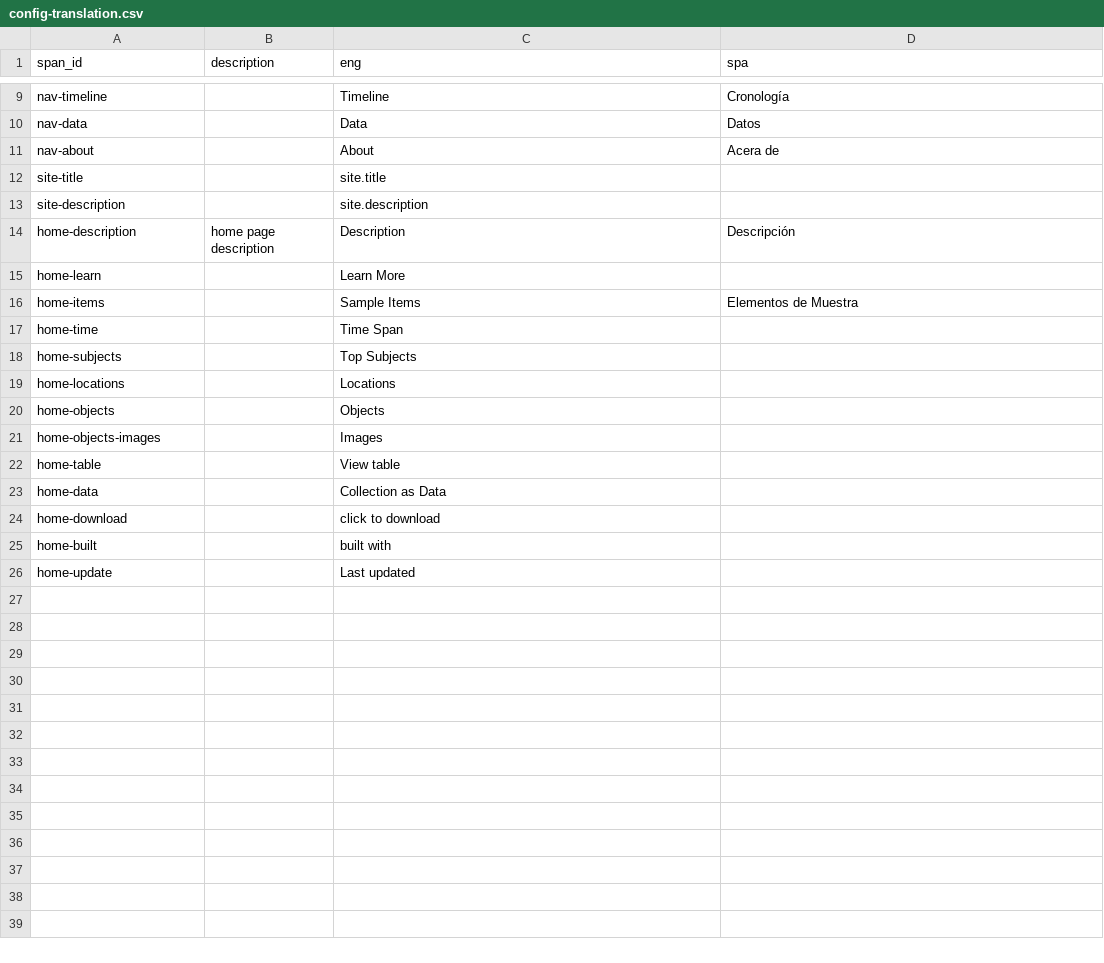
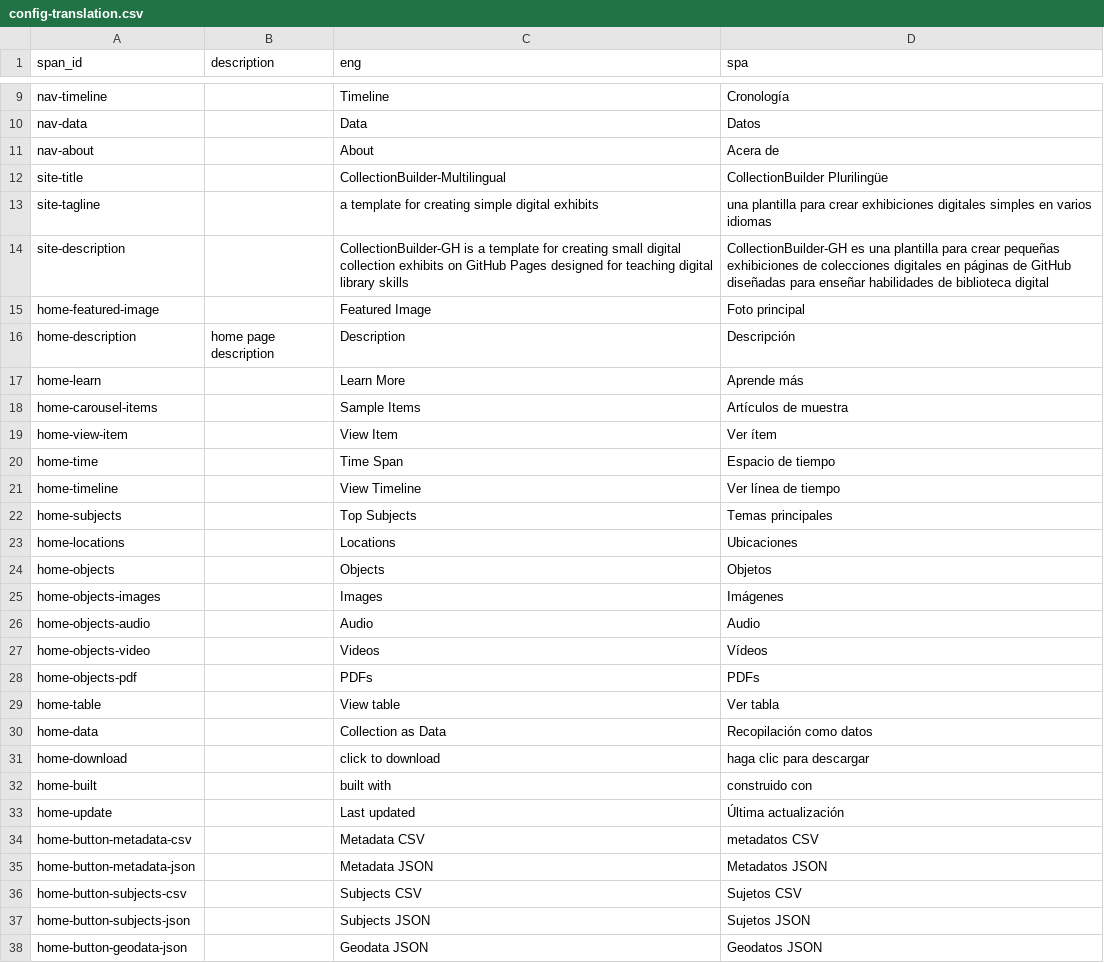
Before and after one commit to owikle/cb-multilingual, a CSV file: _data/config-translation.csv, drawn as a sheet; only a part is shown, gaps mark what is left out; the diff covers the shown part only.

```diff
--- a/_data/config-translation.csv
+++ b/_data/config-translation.csv
@@ -11,16 +11,28 @@ nav-data,,Data,Datos
 nav-about,,About,Acera de
-site-title,,site.title,
-site-description,,site.description,
+site-title,,CollectionBuilder-Multilingual,CollectionBuilder Plurilingüe
+site-tagline,,a template for creating simple digital exhibits,una plantilla para crear exhibiciones digitales simples en varios idiomas
+site-description,,CollectionBuilder-GH is a template for creating small digital collection exhibits on GitHub Pages designed for teaching digital library skills,CollectionBuilder-GH es una plantilla para crear pequeñas exhibiciones de colecciones digitales en páginas de GitHub diseñadas para enseñar habilidades de biblioteca digital
+home-featured-image,,Featured Image,Foto principal
 home-description,home page description,Description,Descripción
-home-learn,,Learn More,
-home-items,,Sample Items,Elementos de Muestra
-home-time,,Time Span,
-home-subjects,,Top Subjects,
-home-locations,,Locations,
-home-objects,,Objects,
-home-objects-images,,Images,
-home-table,,View table,
-home-data,,Collection as Data,
-home-download,,click to download,
-home-built,,built with,
-home-update,,Last updated,
+home-learn,,Learn More,Aprende más
+home-carousel-items,,Sample Items,Artículos de muestra
+home-view-item,,View Item,Ver ítem
+home-time,,Time Span,Espacio de tiempo
+home-timeline,,View Timeline,Ver línea de tiempo
+home-subjects,,Top Subjects,Temas principales
+home-locations,,Locations,Ubicaciones
+home-objects,,Objects,Objetos
+home-objects-images,,Images,Imágenes
+home-objects-audio,,Audio,Audio
+home-objects-video,,Videos,Vídeos
+home-objects-pdf,,PDFs,PDFs
+home-table,,View table,Ver tabla
+home-data,,Collection as Data,Recopilación como datos
+home-download,,click to download,haga clic para descargar
+home-built,,built with,construido con
+home-update,,Last updated,Última actualización
+home-button-metadata-csv,,Metadata CSV,metadatos CSV
+home-button-metadata-json,,Metadata JSON,Metadatos JSON
+home-button-subjects-csv,,Subjects CSV,Sujetos CSV
+home-button-subjects-json,,Subjects JSON,Sujetos JSON
+home-button-geodata-json,,Geodata JSON,Geodatos JSON
```
Also changed, not shown: 6 added rows elsewhere in this file, _data/config-nav.csv, 11 other files.
